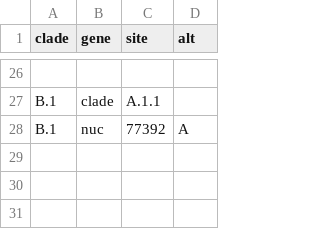
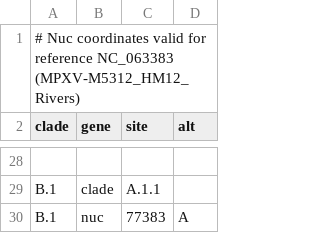
Before and after one commit to nextstrain/mpox, a TSV file: config/clades.tsv, drawn as a sheet; only a part is shown, gaps mark what is left out; addresses are those after the commit; the diff covers the shown part only; the diff names each change by its address in the sheet, - before the commit and + after, or states it on an @@ line.

```diff
--- a/config/clades.tsv
+++ b/config/clades.tsv
+row 1: # Nuc coordinates valid for reference NC_063383 (MPXV-M5312_HM12_Rivers)
-C30 (site): 77392
+C30 (site): 77383
```
Also changed, not shown: 1 added row and 14 edited cells elsewhere in this file, 4 other files.
